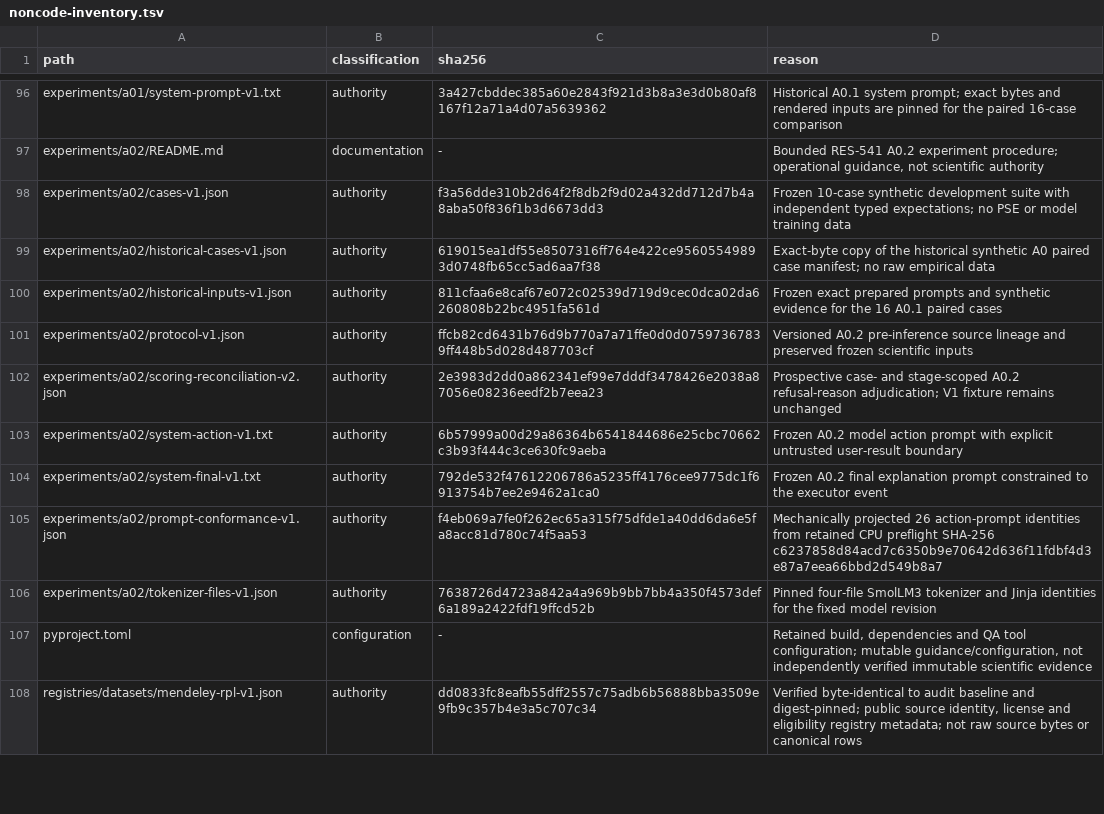
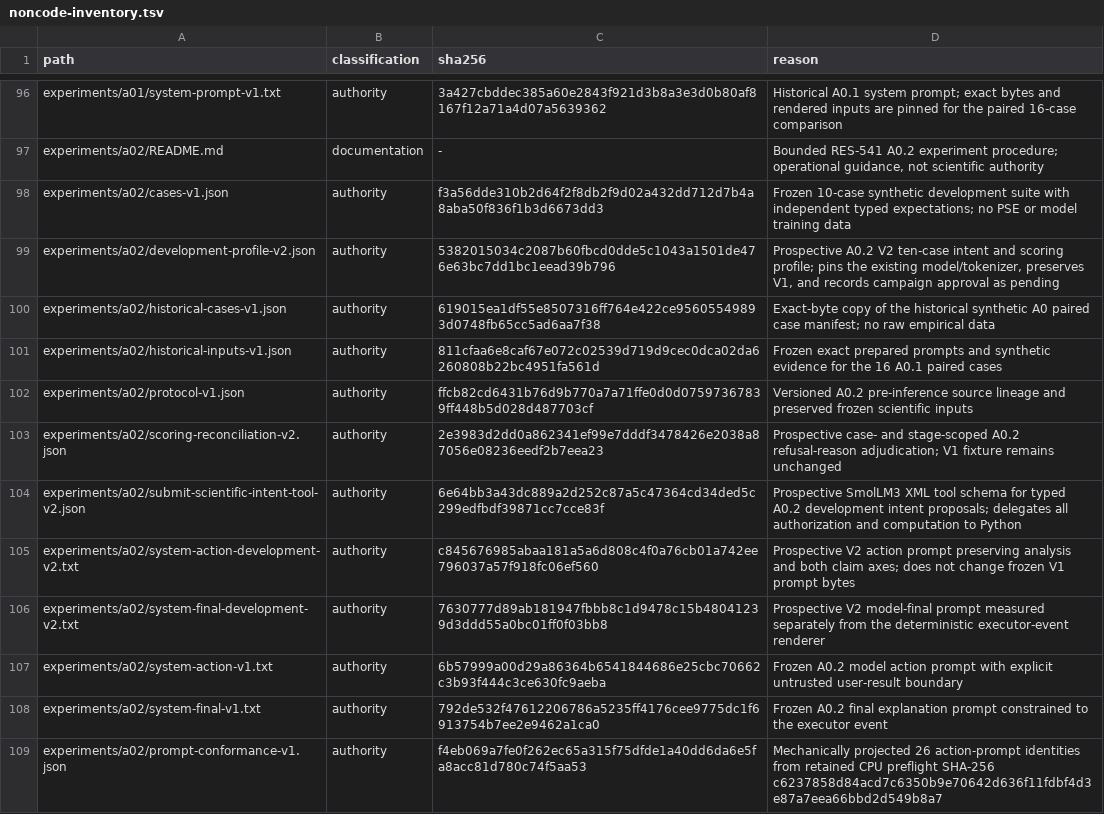
Before and after one commit to Litju/DynamisLM, a TSV file: .repo-policy/noncode-inventory.tsv, drawn as a sheet; only a part is shown, gaps mark what is left out; the shorter side is filled out with more unchanged rows.

Commit message:
RES-541: add V2 intent and native tool contract

```diff
--- a/.repo-policy/noncode-inventory.tsv
+++ b/.repo-policy/noncode-inventory.tsv
@@ -98,2 +98,3 @@ experiments/a02/README.md	documentation	-	Bounded RES-541 A0.2 experiment proced
 experiments/a02/cases-v1.json	authority	f3a56dde310b2d64f2f8db2f9d02a432dd712d7b4a8aba50f836f1b3d6673dd3	Frozen 10-case synthetic development suite with independent typed expectations; no PSE or model training data
+experiments/a02/development-profile-v2.json	authority	5382015034c2087b60fbcd0dde5c1043a1501de476e63bc7dd1bc1eead39b796	Prospective A0.2 V2 ten-case intent and scoring profile; pins the existing model/tokenizer, preserves V1, and records campaign approval as pending
 experiments/a02/historical-cases-v1.json	authority	619015ea1df55e8507316ff764e422ce95605549893d0748fb65cc5ad6aa7f38	Exact-byte copy of the historical synthetic A0 paired case manifest; no raw empirical data
@@ -102,2 +103,5 @@ experiments/a02/protocol-v1.json	authority	ffcb82cd6431b76d9b770a7a71ffe0d0d0759
 experiments/a02/scoring-reconciliation-v2.json	authority	2e3983d2dd0a862341ef99e7dddf3478426e2038a87056e08236eedf2b7eea23	Prospective case- and stage-scoped A0.2 refusal-reason adjudication; V1 fixture remains unchanged
+experiments/a02/submit-scientific-intent-tool-v2.json	authority	6e64bb3a43dc889a2d252c87a5c47364cd34ded5c299edfbdf39871cc7cce83f	Prospective SmolLM3 XML tool schema for typed A0.2 development intent proposals; delegates all authorization and computation to Python
+experiments/a02/system-action-development-v2.txt	authority	c845676985abaa181a5a6d808c4f0a76cb01a742ee796037a57f918fc06ef560	Prospective V2 action prompt preserving analysis and both claim axes; does not change frozen V1 prompt bytes
+experiments/a02/system-final-development-v2.txt	authority	7630777d89ab181947fbbb8c1d9478c15b48041239d3ddd55a0bc01ff0f03bb8	Prospective V2 model-final prompt measured separately from the deterministic executor-event renderer
 experiments/a02/system-action-v1.txt	authority	6b57999a00d29a86364b6541844686e25cbc70662c3b93f444c3ce630fc9aeba	Frozen A0.2 model action prompt with explicit untrusted user-result boundary
```
Also changed, not shown: 8 other files.
